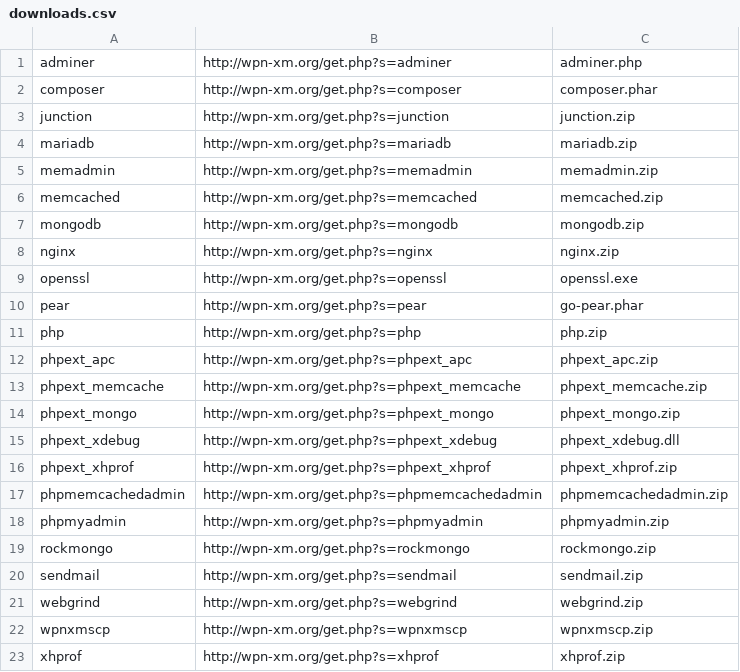
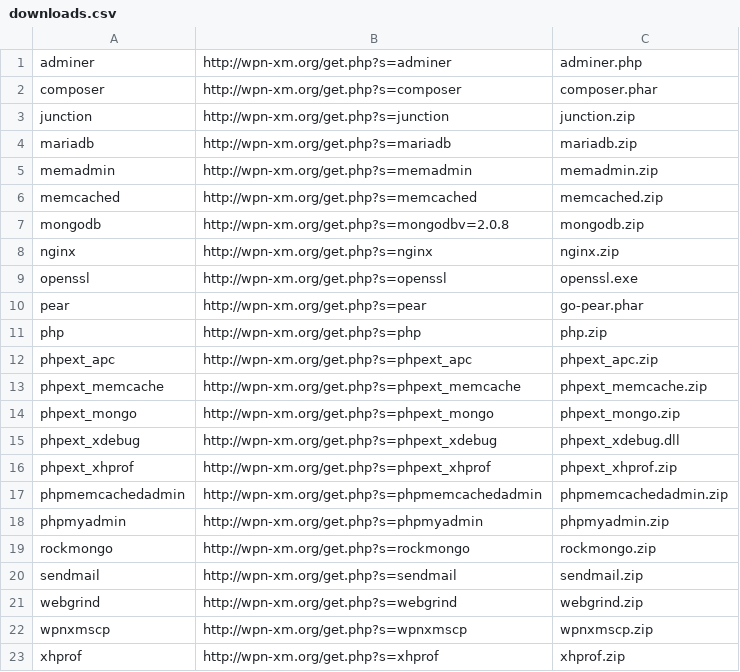
Before and after one commit to WPN-XM/updater, a CSV file: downloads.csv, drawn as a sheet.

Commit message:
hardcoding MongoDB 2.0.8 - last version running on Windows XP - /WPN-XM/WPN-XM/#76

```diff
--- a/downloads.csv
+++ b/downloads.csv
@@ -6,3 +6,3 @@ memadmin,http://wpn-xm.org/get.php?s=memadmin,memadmin.zip
 memcached,http://wpn-xm.org/get.php?s=memcached,memcached.zip
-mongodb,http://wpn-xm.org/get.php?s=mongodb,mongodb.zip
+mongodb,http://wpn-xm.org/get.php?s=mongodbv=2.0.8,mongodb.zip
 nginx,http://wpn-xm.org/get.php?s=nginx,nginx.zip
```
Also changed, not shown: 1 other file.
